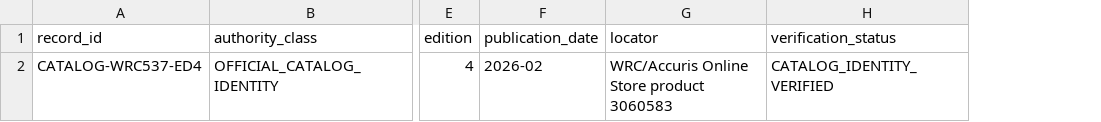
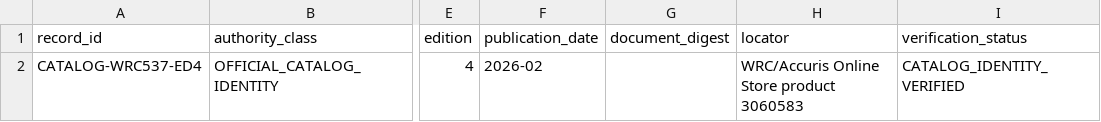
Before and after one commit to reallakshman19/AA3, a CSV file: docs/wrc537/ed4/WRC537_ED4_SOURCE_LEDGER.csv, drawn as a sheet; only a part is shown, gaps mark what is left out; the diff names each change by its address in the sheet, - before the commit and + after, or states it on an @@ line.

Commit message:
Bind Ed4 ledger to document digest

```diff
--- a/docs/wrc537/ed4/WRC537_ED4_SOURCE_LEDGER.csv
+++ b/docs/wrc537/ed4/WRC537_ED4_SOURCE_LEDGER.csv
+column G (document_digest), empty
```
